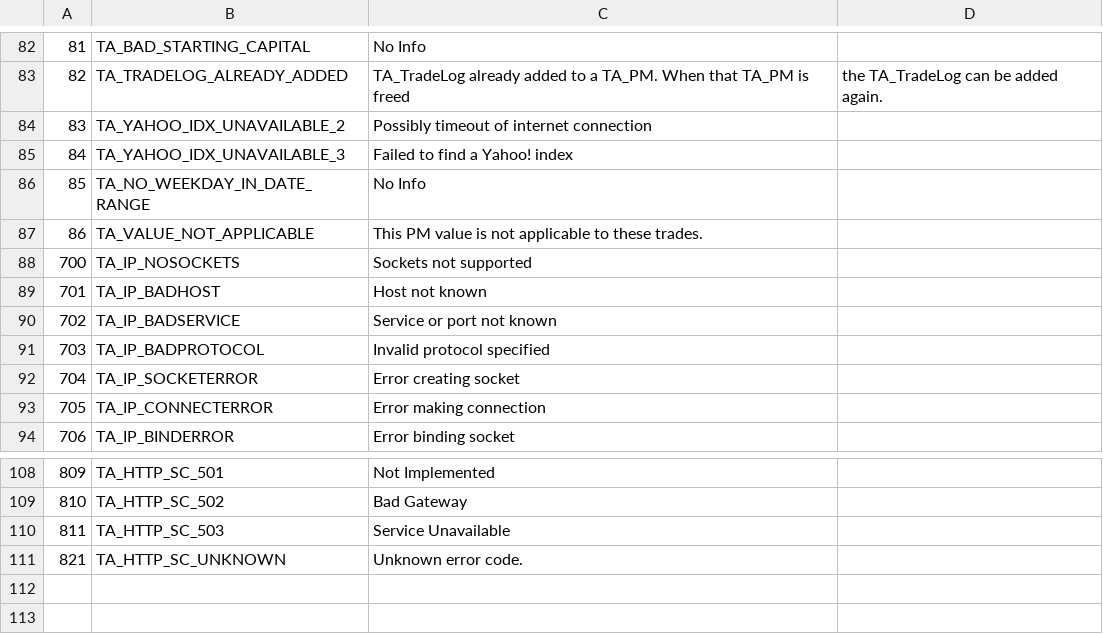
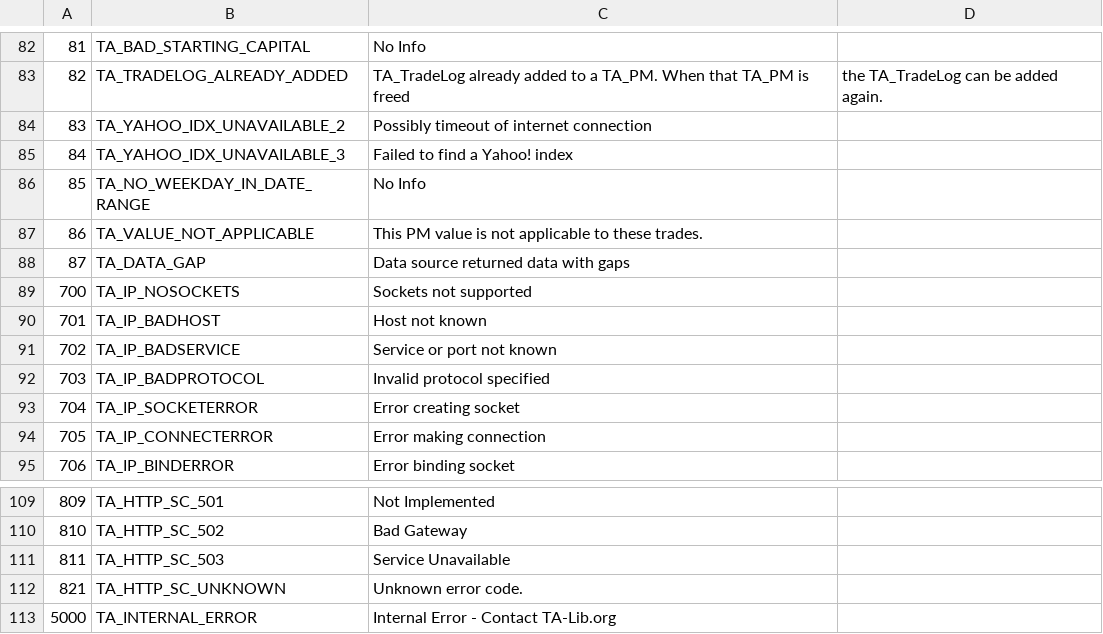
Before and after one commit to mckelvin/ta-lib, a CSV file: c/src/ta_common/ta_retcode.csv, drawn as a sheet; only a part is shown, gaps mark what is left out.

Commit message:
Add more specific TA_INTERNAL_ERROR(Id) instead of the meaningless TA_UNKNWON_ERR The "Id" is unique for each possible internal error, allowing to find where the error come from with ambiguity.

```diff
--- a/c/src/ta_common/ta_retcode.csv
+++ b/c/src/ta_common/ta_retcode.csv
@@ -87,2 +87,3 @@
 86,TA_VALUE_NOT_APPLICABLE,This PM value is not applicable to these trades.
+87,TA_DATA_GAP,Data source returned data with gaps
 700,TA_IP_NOSOCKETS,Sockets not supported
@@ -111 +112,2 @@
 821,TA_HTTP_SC_UNKNOWN,Unknown error code.
+5000,TA_INTERNAL_ERROR,Internal Error - Contact TA-Lib.org
```
Also changed, not shown: 36 other files.
